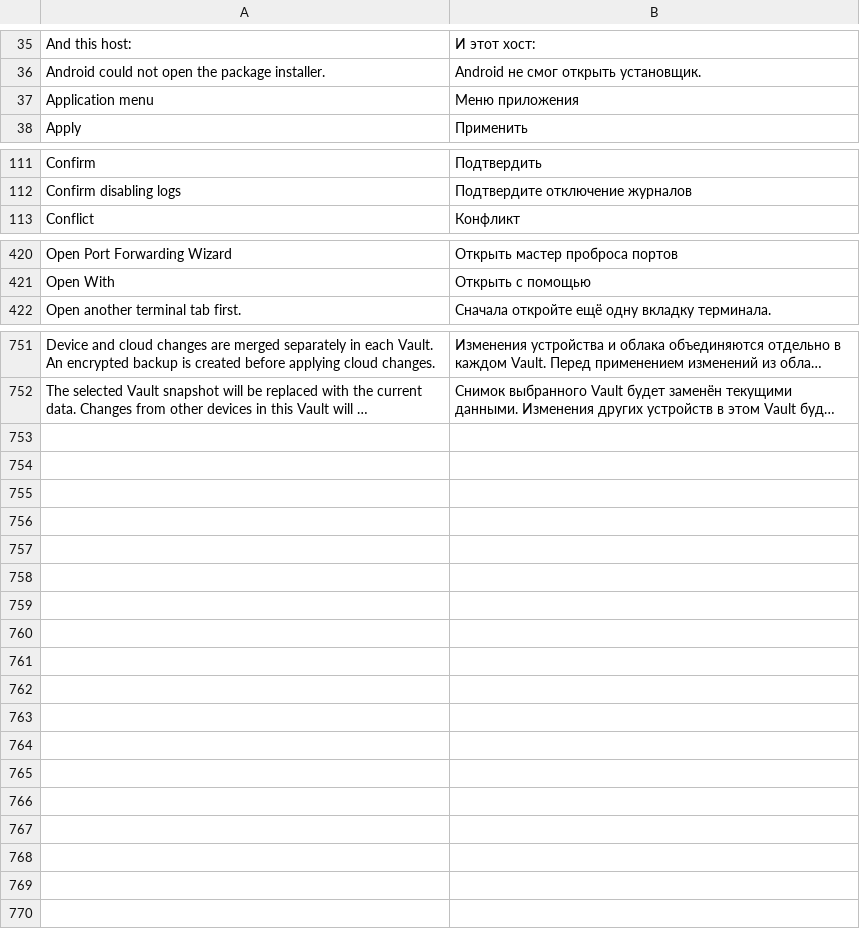
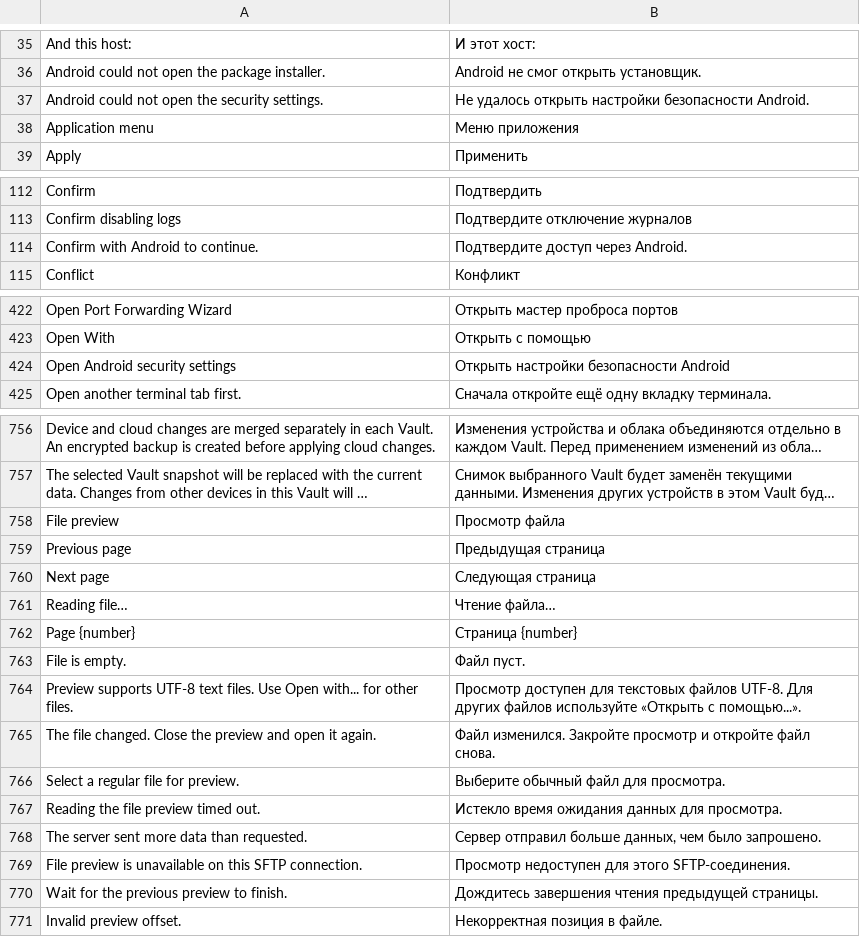
Before and after one commit to hahatulk/termian, a TSV file: assets/app/languages.tsv, drawn as a sheet; only a part is shown, gaps mark what is left out; long unchanged cells end in …; the diff covers the shown part only; the diff names each change by its address in the sheet, - before the commit and + after, or states it on an @@ line.

Commit message:
Use Android system authentication and page SFTP previews

```diff
--- a/assets/app/languages.tsv
+++ b/assets/app/languages.tsv
+row 37: Android could not open the security settings. | Не удалось открыть настройки безопасности Android.
+row 114: Confirm with Android to continue. | Подтвердите доступ через Android.
+row 424: Open Android security settings | Открыть настройки безопасности Android
+row 758: File preview | Просмотр файла
+row 759: Previous page | Предыдущая страница
+row 760: Next page | Следующая страница
+row 761: Reading file… | Чтение файла…
+row 762: Page {number} | Страница {number}
+row 763: File is empty. | Файл пуст.
+row 764: Preview supports UTF-8 text files. Use Open with... for other files. | Просмотр доступен для текстовых файлов UTF-8. Для других файлов используйте «Открыть с помощью...».
+row 765: The file changed. Close the preview and open it again. | Файл изменился. Закройте просмотр и откройте файл снова.
+row 766: Select a regular file for preview. | Выберите обычный файл для просмотра.
+row 767: Reading the file preview timed out. | Истекло время ожидания данных для просмотра.
+row 768: The server sent more data than requested. | Сервер отправил больше данных, чем было запрошено.
+row 769: File preview is unavailable on this SFTP connection. | Просмотр недоступен для этого SFTP-соединения.
+row 770: Wait for the previous preview to finish. | Дождитесь завершения чтения предыдущей страницы.
+row 771: Invalid preview offset. | Некорректная позиция в файле.
```
Also changed, not shown: 3 added rows and 1 removed row elsewhere in this file, 14 other files.
